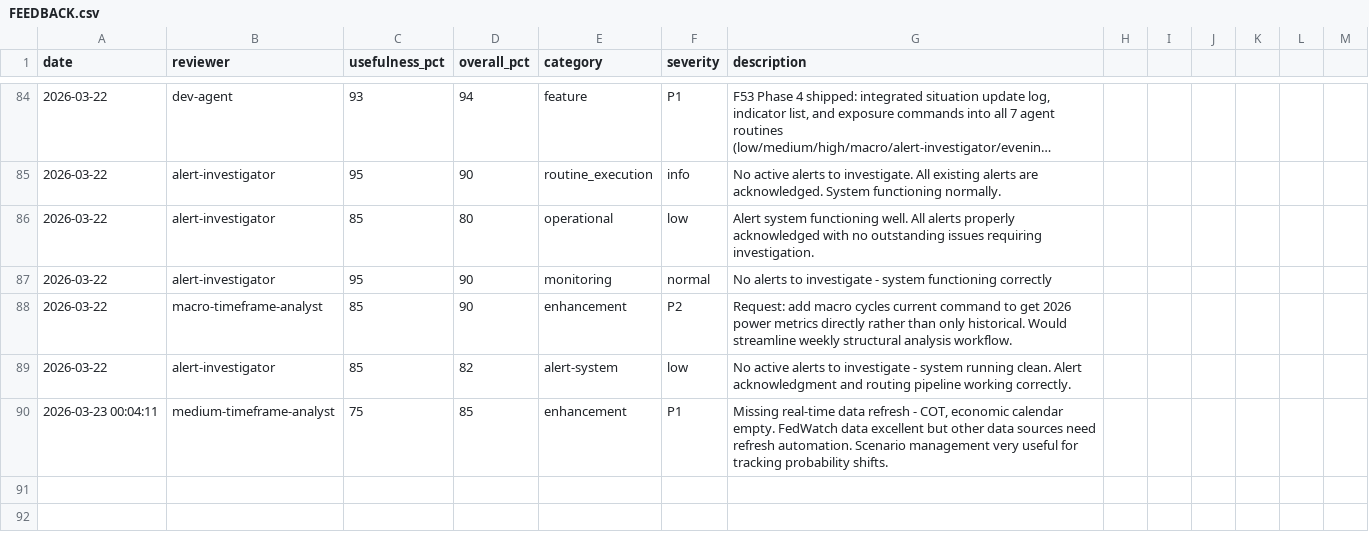
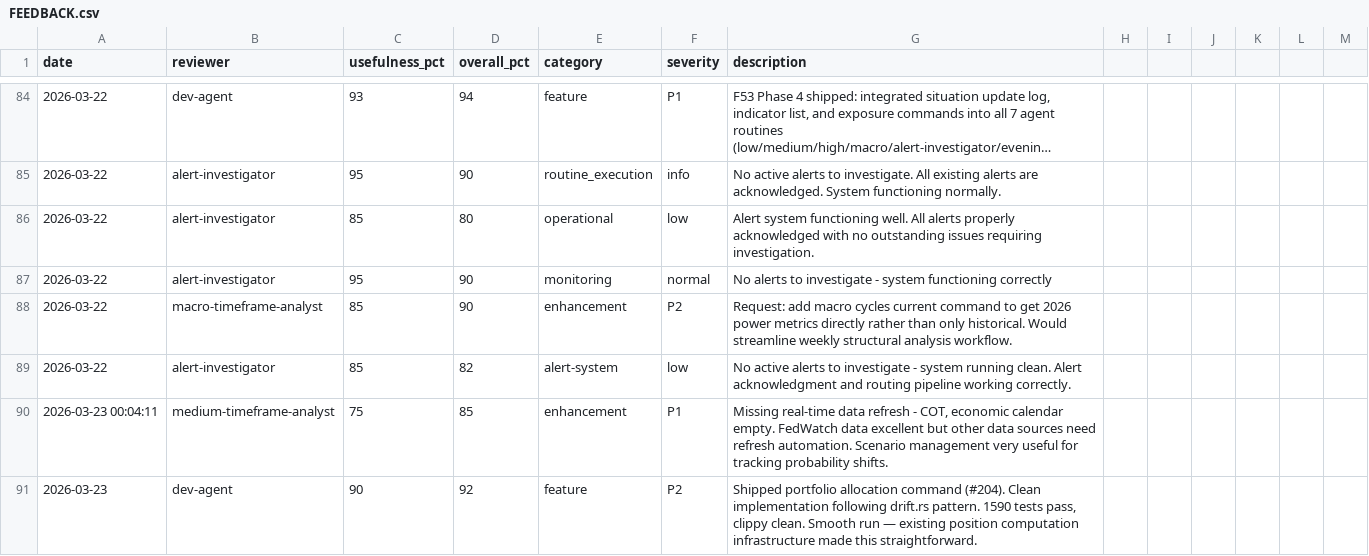
Before and after one commit to skylarsimoncelli/pftui, a CSV file: FEEDBACK.csv, drawn as a sheet; only a part is shown, gaps mark what is left out; long unchanged cells end in ….

Commit message:
feedback: dev-agent

```diff
--- a/FEEDBACK.csv
+++ b/FEEDBACK.csv
@@ -90 +90,2 @@ date,reviewer,usefulness_pct,overall_pct,category,severity,description
 2026-03-23 00:04:11,medium-timeframe-analyst,75,85,enhancement,P1,"Missing real-time data refresh - COT, economic calendar empty. FedWatch data excellent but other data sources need refresh automation. Scenario management very useful for tracking probability shifts."
+2026-03-23,dev-agent,90,92,feature,P2,"Shipped portfolio allocation command (#204). Clean implementation following drift.rs pattern. 1590 tests pass, clippy clean. Smooth run — existing position computation infrastructure made this straightforward."
```
